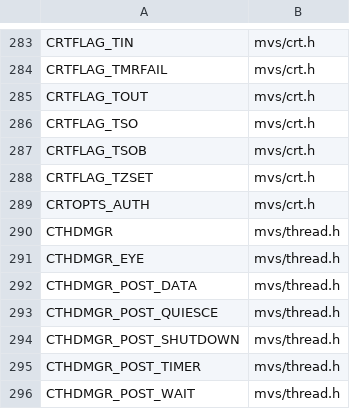
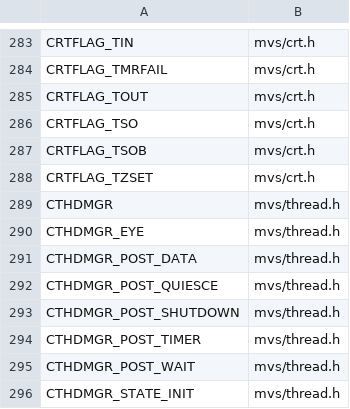
Before and after one commit to mvslovers/libc370, a TSV file: sdk/names.tsv, drawn as a sheet; only a part is shown, gaps mark what is left out; the shorter side is filled out with more unchanged rows; the diff names each change by its address in the sheet, - before the commit and + after, or states it on an @@ line.

```diff
--- a/sdk/names.tsv
+++ b/sdk/names.tsv
-row 289: CRTOPTS_AUTH | mvs/crt.h
```
Also changed, not shown: sdk/removed.tsv, 4 other files.
